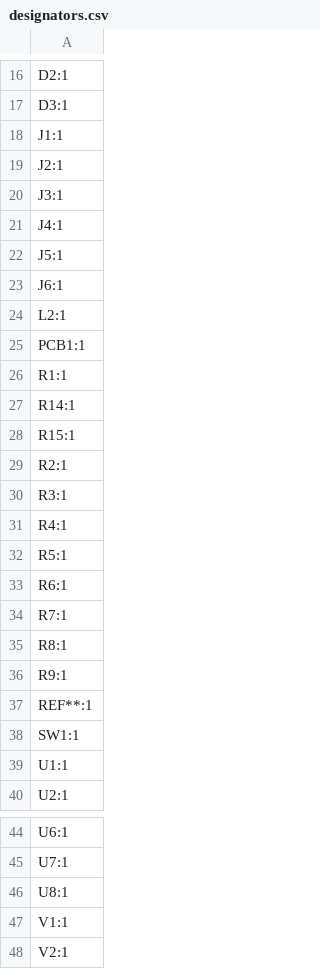
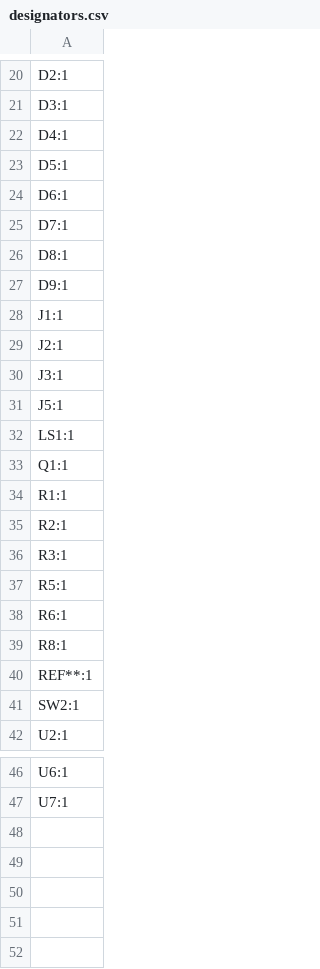
Before and after one commit to revk/ESP32-Audio, a CSV file: PCB/CommBadge/production/designators.csv, drawn as a sheet; only a part is shown, gaps mark what is left out; the diff covers the shown part only.

```diff
--- a/PCB/CommBadge/production/designators.csv
+++ b/PCB/CommBadge/production/designators.csv
@@ -17,2 +21,8 @@ D2:1
 D3:1
+D4:1
+D5:1
+D6:1
+D7:1
+D8:1
+D9:1
 J1:1
@@ -20,21 +30,13 @@ J2:1
 J3:1
-J4:1
 J5:1
-J6:1
-L2:1
-PCB1:1
+LS1:1
+Q1:1
 R1:1
-R14:1
-R15:1
 R2:1
 R3:1
-R4:1
 R5:1
 R6:1
-R7:1
 R8:1
-R9:1
 REF**:1
-SW1:1
-U1:1
+SW2:1
 U2:1
@@ -45,4 +47 @@ U6:1
 U7:1
-U8:1
-V1:1
-V2:1
```
Also changed, not shown: 4 added rows elsewhere in this file, PCB/CommBadge/production/bom.csv, PCB/CommBadge/production/positions.csv, 9 other files.
